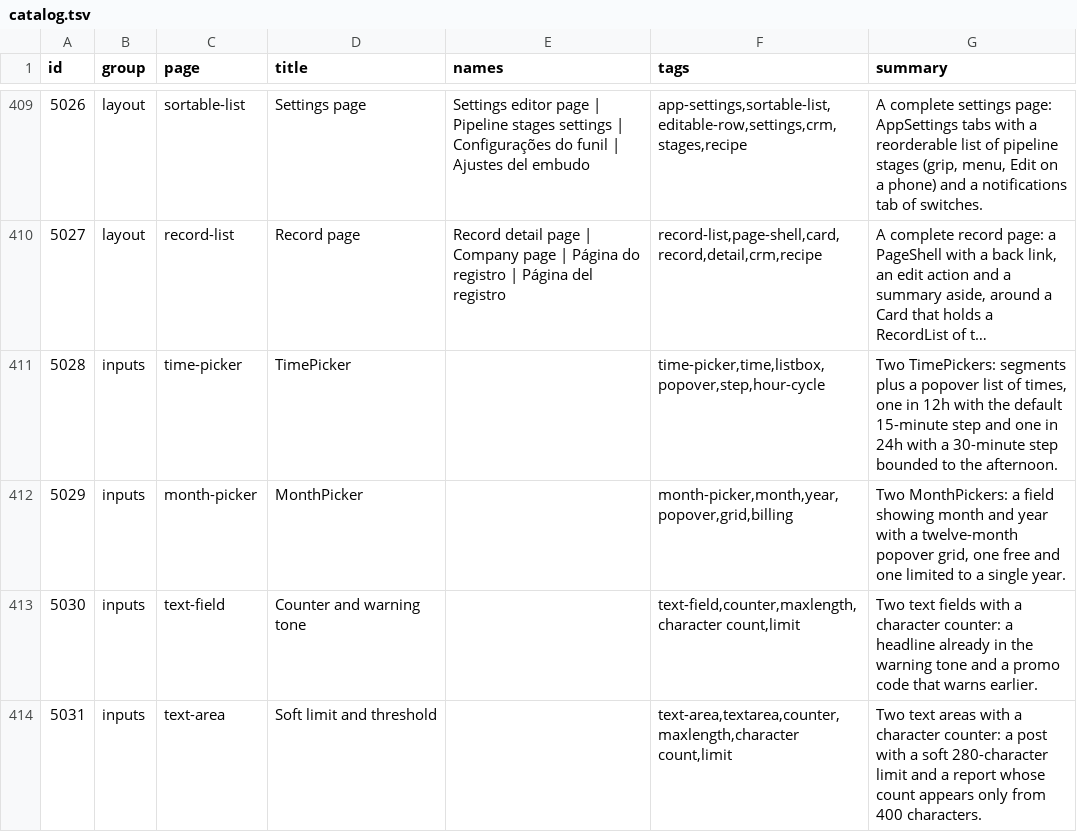
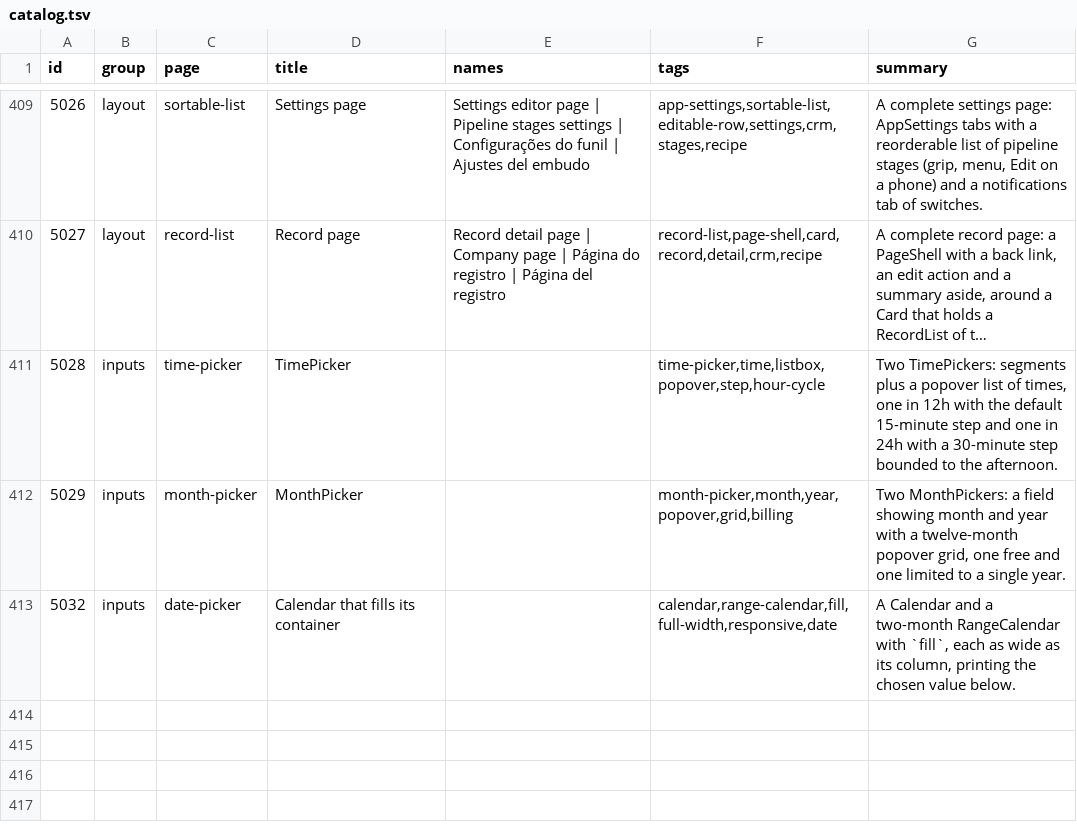
Before and after one commit to codeatlasdev/ui, a TSV file: site/public/api/v1/en/catalog.tsv, drawn as a sheet; only a part is shown, gaps mark what is left out; long unchanged cells end in …; the diff names each change by its address in the sheet, - before the commit and + after, or states it on an @@ line.

Commit message:
feat(calendar): prop fill ocupa a largura do contêiner (#1230)

```diff
--- a/site/public/api/v1/en/catalog.tsv
+++ b/site/public/api/v1/en/catalog.tsv
@@ column A (id) renumbered in row 413 @@
-C413 (page): text-field
+C413 (page): date-picker
-D413 (title): Counter and warning tone
+D413 (title): Calendar that fills its container
-F413 (tags): text-field,counter,maxlength,character count,limit
+F413 (tags): calendar,range-calendar,fill,full-width,responsive,date
-G413 (summary): Two text fields with a character counter: a headline already in the warning tone and a promo code that warns earlier.
+G413 (summary): A Calendar and a two-month RangeCalendar with `fill`, each as wide as its column, printing the chosen value below.
-row 414: 5031 | inputs | text-area | Soft limit and threshold |  | text-area,textarea,counter,maxlength,character count,limit | Two text areas with a character counter: a post with a soft 280-character limit and a report whose count appears only from 400 characters.
```
Also changed, not shown: 20 other files.
